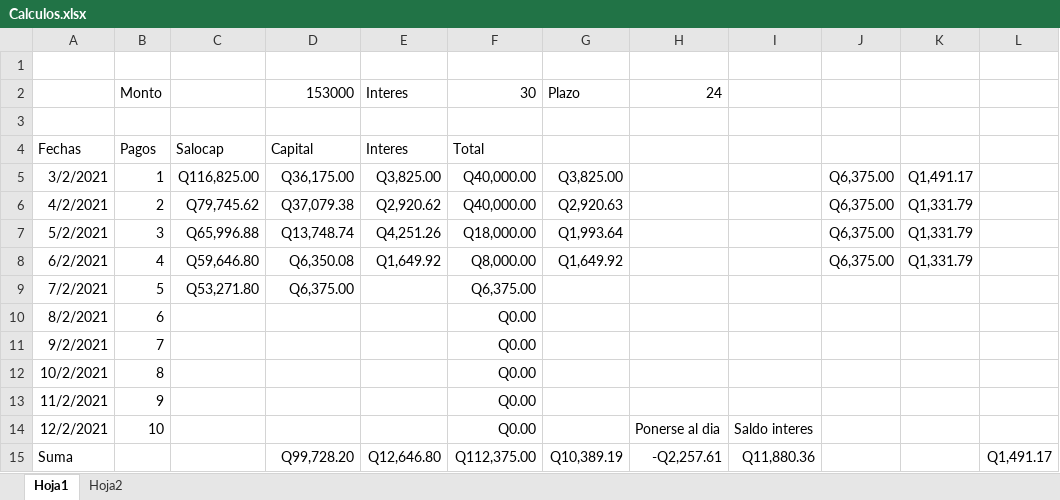
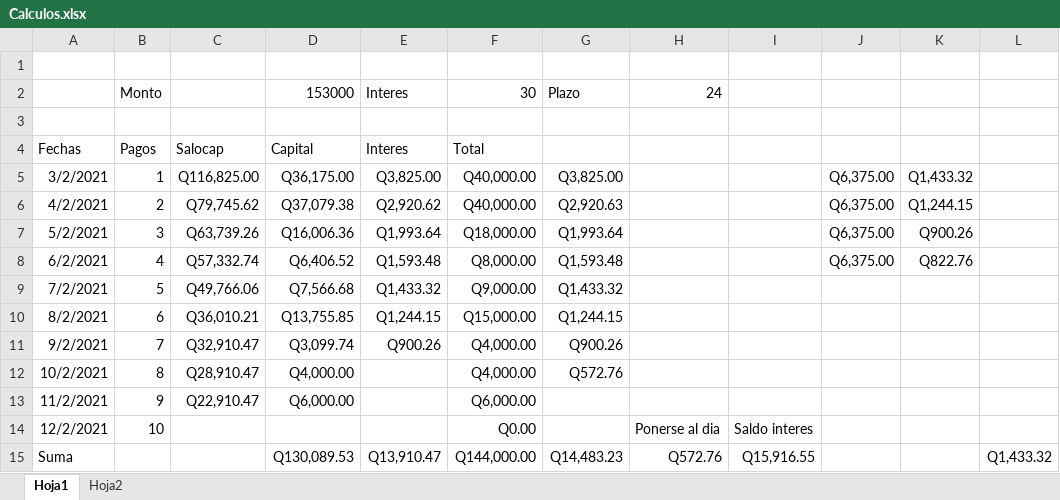
Before and after one commit to AmiVelas04/Creditos, an Excel workbook: Calculos.xlsx, sheet Hoja1, drawn as a sheet; values as stored, in another font and other column widths than the file's, no borders; the diff names each change by its address in the sheet, - before the commit and + after, or states it on an @@ line.

```diff
--- a/Calculos.xlsx (sheet Hoja1)
+++ b/Calculos.xlsx (sheet Hoja1)
-K5: Q1,491.17
+K5: Q1,433.32
-K6: Q1,331.79
+K6: Q1,244.15
-C7: Q65,996.88
+C7: Q63,739.26
-D7: Q13,748.74
+D7: Q16,006.36
-E7: Q4,251.26
+E7: Q1,993.64
-K7: Q1,331.79
+K7: Q900.26
-C8: Q59,646.80
+C8: Q57,332.74
-D8: Q6,350.08
+D8: Q6,406.52
-E8: Q1,649.92
+E8: Q1,593.48
-G8: Q1,649.92
+G8: Q1,593.48
-K8: Q1,331.79
+K8: Q822.76
-C9: Q53,271.80
+C9: Q49,766.06
-D9: Q6,375.00
+D9: Q7,566.68
-E9: (empty)
+E9: Q1,433.32
-F9: Q6,375.00
+F9: Q9,000.00
-G9: (empty)
+G9: Q1,433.32
-C10: (empty)
+C10: Q36,010.21
-D10: (empty)
+D10: Q13,755.85
-E10: (empty)
+E10: Q1,244.15
-F10: Q0.00
+F10: Q15,000.00
-G10: (empty)
+G10: Q1,244.15
-C11: (empty)
+C11: Q32,910.47
-D11: (empty)
+D11: Q3,099.74
-E11: (empty)
+E11: Q900.26
-F11:F12: Q0.00
+F11:F12: Q4,000.00
-G11: (empty)
+G11: Q900.26
-C12: (empty)
+C12: Q28,910.47
-D12: (empty)
+D12: Q4,000.00
-G12: (empty)
+G12: Q572.76
-C13: (empty)
+C13: Q22,910.47
-D13: (empty)
+D13: Q6,000.00
-F13: Q0.00
+F13: Q6,000.00
-D15: Q99,728.20
+D15: Q130,089.53
-E15: Q12,646.80
+E15: Q13,910.47
-F15: Q112,375.00
+F15: Q144,000.00
-G15: Q10,389.19
+G15: Q14,483.23
-H15: -Q2,257.61
+H15: Q572.76
-I15: Q11,880.36
+I15: Q15,916.55
-L15: Q1,491.17
+L15: Q1,433.32
```
Also changed, not shown: 1 other file.
